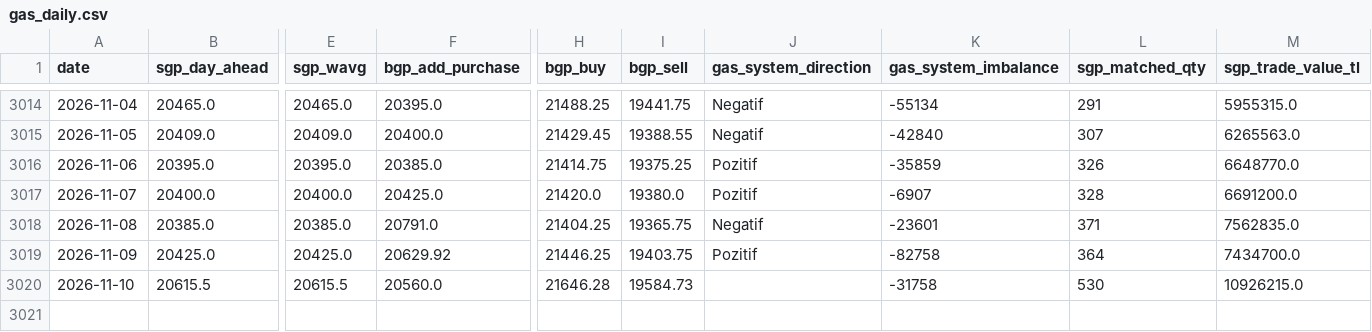
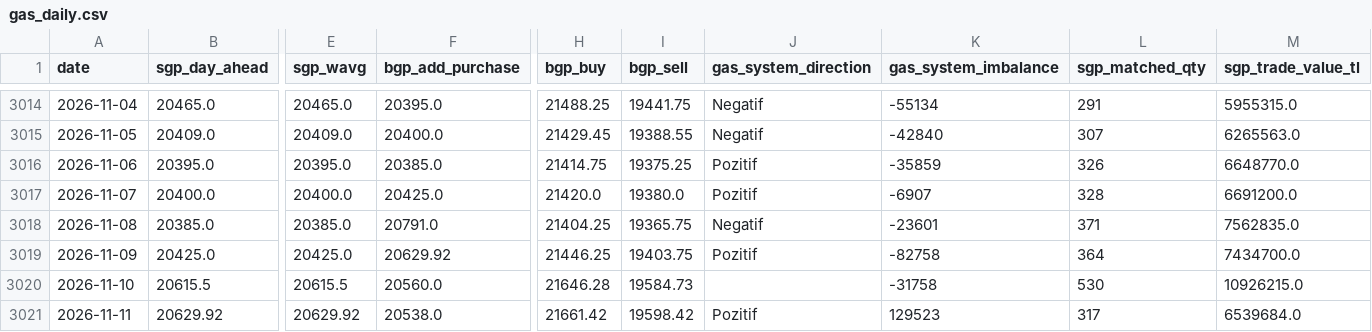
Before and after one commit to mervebozkurt35/tr-power-lab, a CSV file: data/processed/gas_daily.csv, drawn as a sheet; only a part is shown, gaps mark what is left out; rows hold the shown columns only; the diff names each change by its address in the sheet, - before the commit and + after, or states it on an @@ line.

```diff
--- a/data/processed/gas_daily.csv
+++ b/data/processed/gas_daily.csv
+row 3021: 2026-11-11 | 20629.92 | 20629.92 | 20538.0 | 21661.42 | 19598.42 | Pozitif | 129523 | 317 | 6539684.0
```
Also changed, not shown: data/processed/balancing_daily.csv, data/processed/line_events.csv, 13 other files.
